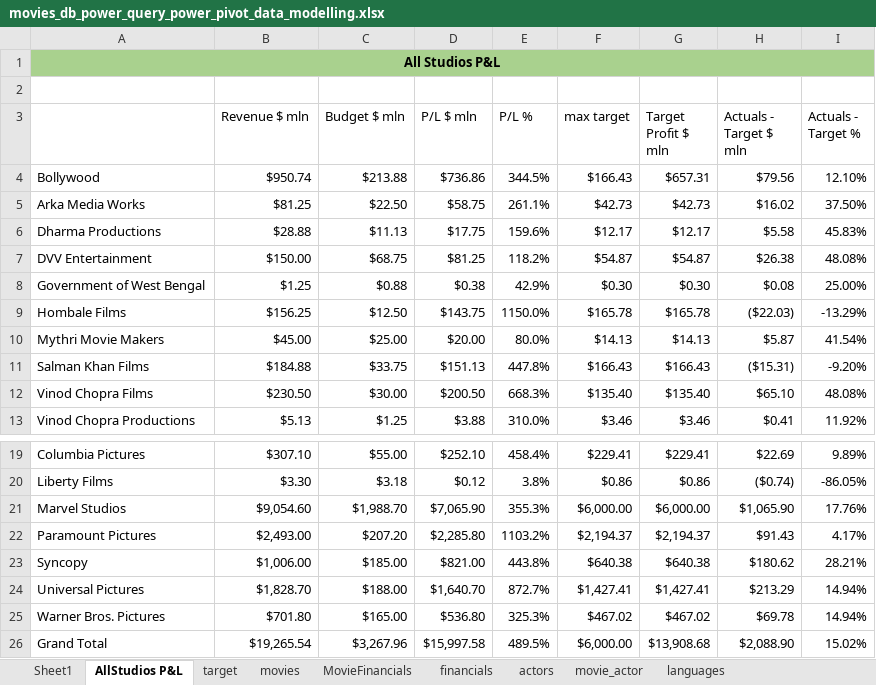
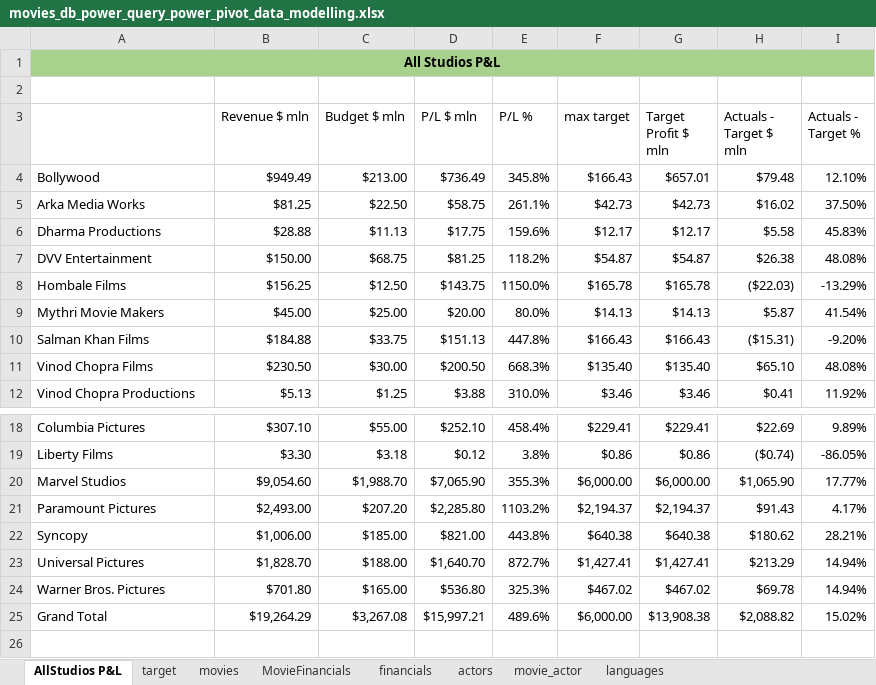
Before and after one commit to gptshubham/Data_Analytics, an Excel workbook: CodeBasics-Excel-GitHub/Mini-Projects/movies_db_power_query_power_pivot_data_modelling.xlsx, sheet AllStudios P&L, drawn as a sheet; only a part is shown, gaps mark what is left out; values as stored, in another font and other column widths than the file's, no borders; charts and pictures and conditional formats not drawn; removed rows and columns are numbered as before the commit, all else as after; the diff names each change by its address in the sheet, - before the commit and + after, or states it on an @@ line.

```diff
--- a/CodeBasics-Excel-GitHub/Mini-Projects/movies_db_power_query_power_pivot_data_modelling.xlsx (sheet AllStudios P&L)
+++ b/CodeBasics-Excel-GitHub/Mini-Projects/movies_db_power_query_power_pivot_data_modelling.xlsx (sheet AllStudios P&L)
-sheet tab: Sheet1
-B4 (Revenue $ mln): $950.74
+B4 (Revenue $ mln): $949.49
-C4 (Budget $ mln): $213.88
+C4 (Budget $ mln): $213.00
-D4 (P/L $ mln): $736.86
+D4 (P/L $ mln): $736.49
-E4 (P/L %): 344.5%
+E4 (P/L %): 345.8%
-G4 (Target Profit $ mln): $657.31
+G4 (Target Profit $ mln): $657.01
-H4 (Actuals - Target $ mln): $79.56
+H4 (Actuals - Target $ mln): $79.48
-row 8: Government of West Bengal | $1.25 | $0.88 | $0.38 | 42.9% | $0.30 | $0.30 | $0.08 | 25.00%
-I20 (Actuals - Target %): 17.76%
+I20 (Actuals - Target %): 17.77%
-B25 (Revenue $ mln): $19,265.54
+B25 (Revenue $ mln): $19,264.29
-C25 (Budget $ mln): $3,267.96
+C25 (Budget $ mln): $3,267.08
-D25 (P/L $ mln): $15,997.58
+D25 (P/L $ mln): $15,997.21
-E25 (P/L %): 489.5%
+E25 (P/L %): 489.6%
-G25 (Target Profit $ mln): $13,908.68
+G25 (Target Profit $ mln): $13,908.38
-H25 (Actuals - Target $ mln): $2,088.90
+H25 (Actuals - Target $ mln): $2,088.82
```
Also changed, not shown: sheet movies, charts or pictures.
